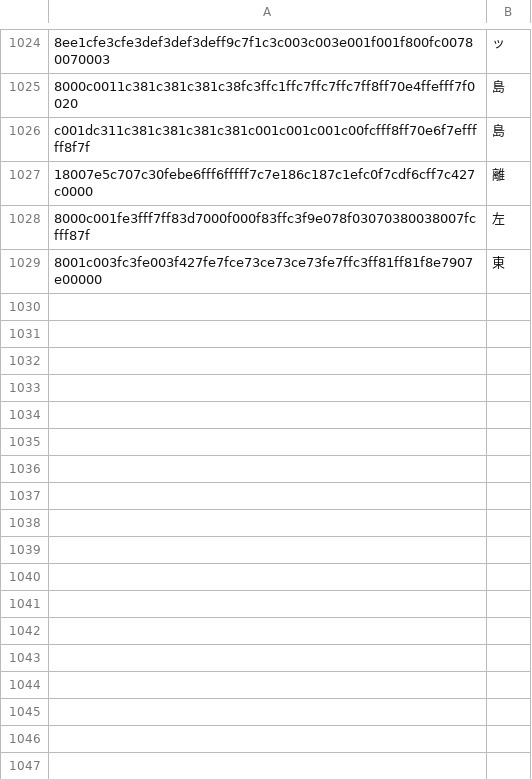
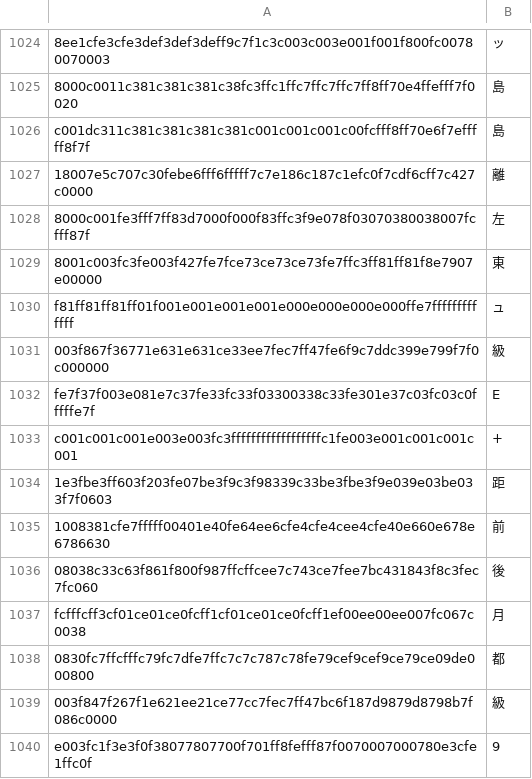
Before and after one commit to fatinghenji/auto-derby, a CSV file: ocr_labels.csv, drawn as a sheet; only a part is shown, gaps mark what is left out.

Commit message:
Update ocr_labels.csv

```diff
--- a/ocr_labels.csv
+++ b/ocr_labels.csv
@@ -1029 +1029,12 @@ c001dc311c381c381c381c381c001c001c001c00fcfff8ff70e6f7efffff8f7f,島
 8001c003fc3fe003f427fe7fce73ce73ce73fe7ffc3ff81ff81f8e7907e00000,東
+f81ff81ff81ff01f001e001e001e001e000e000e000e000ffe7fffffffffffff,ュ
+003f867f36771e631e631ce33ee7fec7ff47fe6f9c7ddc399e799f7f0c000000,級
+fe7f37f003e081e7c37fe33fc33f03300338c33fe301e37c03fc03c0fffffe7f,E
+c001c001c001e003e003fc3ffffffffffffffffffc1fe003e001c001c001c001,+
+1e3fbe3ff603f203fe07be3f9c3f98339c33be3fbe3f9e039e03be033f7f0603,距
+1008381cfe7fffff00401e40fe64ee6cfe4cfe4cee4cfe40e660e678e6786630,前
+08038c33c63f861f800f987ffcffcee7c743ce7fee7bc431843f8c3fec7fc060,後
+fcfffcff3cf01ce01ce0fcff1cf01ce01ce0fcff1ef00ee00ee007fc067c0038,月
+0830fc7ffcfffc79fc7dfe7ffc7c7c787c78fe79cef9cef9ce79ce09de000800,都
+003f847f267f1e621ee21ce77cc7fec7ff47bc6f187d9879d8798b7f086c0000,級
+e003fc1f3e3f0f38077807700f701ff8fefff87f0070007000780e3cfe1ffc0f,9
```
